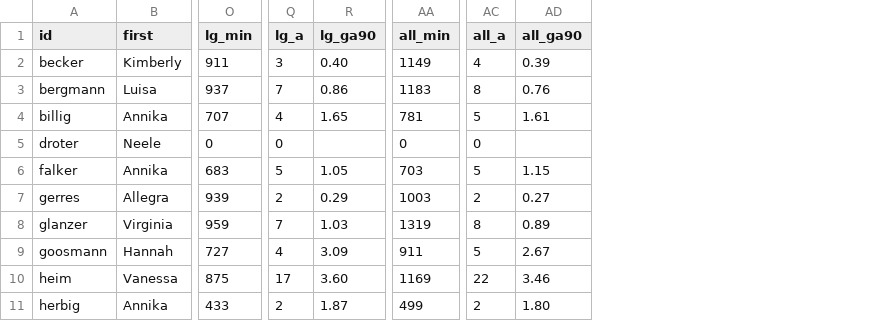
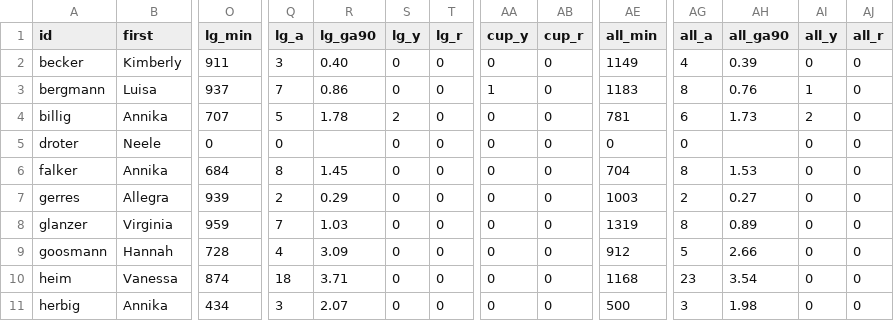
Before and after one commit to adarowski/bvb, a CSV file: _data/players.csv, drawn as a sheet; only a part is shown, gaps mark what is left out; addresses are those after the commit; the diff covers the shown part only; the diff names each change by its address in the sheet, - before the commit and + after, or states it on an @@ line.

```diff
--- a/_data/players.csv
+++ b/_data/players.csv
+column S (lg_y), rows 2-11: 0 | 0 | 2 | 0 | 0 | 0 | 0 | 0 | 0 | 0
+column T (lg_r), rows 2-11: all 0
+column AA (cup_y), rows 2-11: 0 | 1 | 0 | 0 | 0 | 0 | 0 | 0 | 0 | 0
+column AB (cup_r), rows 2-11: all 0
+column AI (all_y), rows 2-11: 0 | 1 | 2 | 0 | 0 | 0 | 0 | 0 | 0 | 0
+column AJ (all_r), rows 2-11: all 0
-Q4 (lg_a): 4
+Q4 (lg_a): 5
-R4 (lg_ga90): 1.65
+R4 (lg_ga90): 1.78
-AG4 (all_a): 5
+AG4 (all_a): 6
-AH4 (all_ga90): 1.61
+AH4 (all_ga90): 1.73
-O6 (lg_min): 683
+O6 (lg_min): 684
-Q6 (lg_a): 5
+Q6 (lg_a): 8
-R6 (lg_ga90): 1.05
+R6 (lg_ga90): 1.45
-AE6 (all_min): 703
+AE6 (all_min): 704
-AG6 (all_a): 5
+AG6 (all_a): 8
-AH6 (all_ga90): 1.15
+AH6 (all_ga90): 1.53
-O9 (lg_min): 727
+O9 (lg_min): 728
-AE9 (all_min): 911
+AE9 (all_min): 912
-AH9 (all_ga90): 2.67
+AH9 (all_ga90): 2.66
-O10 (lg_min): 875
+O10 (lg_min): 874
-Q10 (lg_a): 17
+Q10 (lg_a): 18
-R10 (lg_ga90): 3.60
+R10 (lg_ga90): 3.71
-AE10 (all_min): 1169
+AE10 (all_min): 1168
-AG10 (all_a): 22
+AG10 (all_a): 23
-AH10 (all_ga90): 3.46
+AH10 (all_ga90): 3.54
-O11 (lg_min): 433
+O11 (lg_min): 434
-Q11 (lg_a): 2
+Q11 (lg_a): 3
-R11 (lg_ga90): 1.87
+R11 (lg_ga90): 2.07
-AE11 (all_min): 499
+AE11 (all_min): 500
-AG11 (all_a): 2
+AG11 (all_a): 3
-AH11 (all_ga90): 1.80
+AH11 (all_ga90): 1.98
```
Also changed, not shown: 22 edited cells elsewhere in this file, _data/goals.csv, _data/match-logs.csv, 14 other files.
